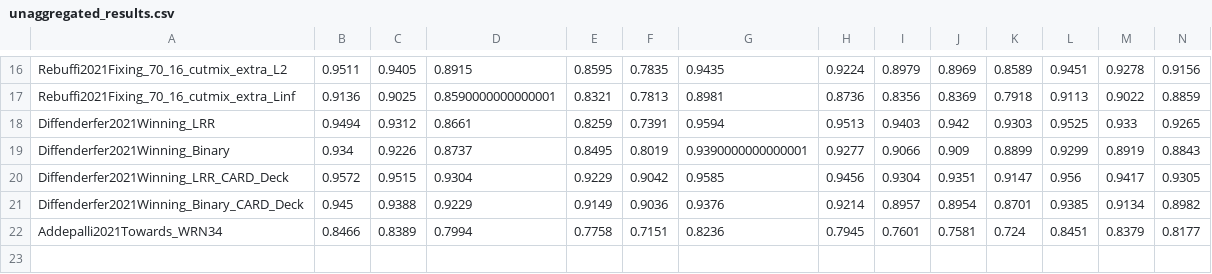
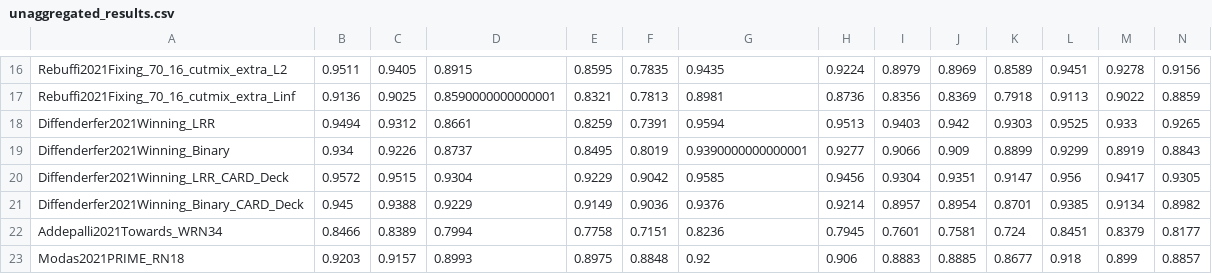
Before and after one commit to RobustBench/robustbench, a CSV file: model_info/cifar10/corruptions/unaggregated_results.csv, drawn as a sheet; only a part is shown, gaps mark what is left out; rows hold the shown columns only; the diff names each change by its address in the sheet, - before the commit and + after, or states it on an @@ line.

```diff
--- a/model_info/cifar10/corruptions/unaggregated_results.csv
+++ b/model_info/cifar10/corruptions/unaggregated_results.csv
+row 23: Modas2021PRIME_RN18 | 0.9203 | 0.9157 | 0.8993 | 0.8975 | 0.8848 | 0.92 | 0.906 | 0.8883 | 0.8885 | 0.8677 | 0.918 | 0.899 | 0.8857
```
Also changed, not shown: model_info/cifar100/corruptions/unaggregated_results.csv, 5 other files.
